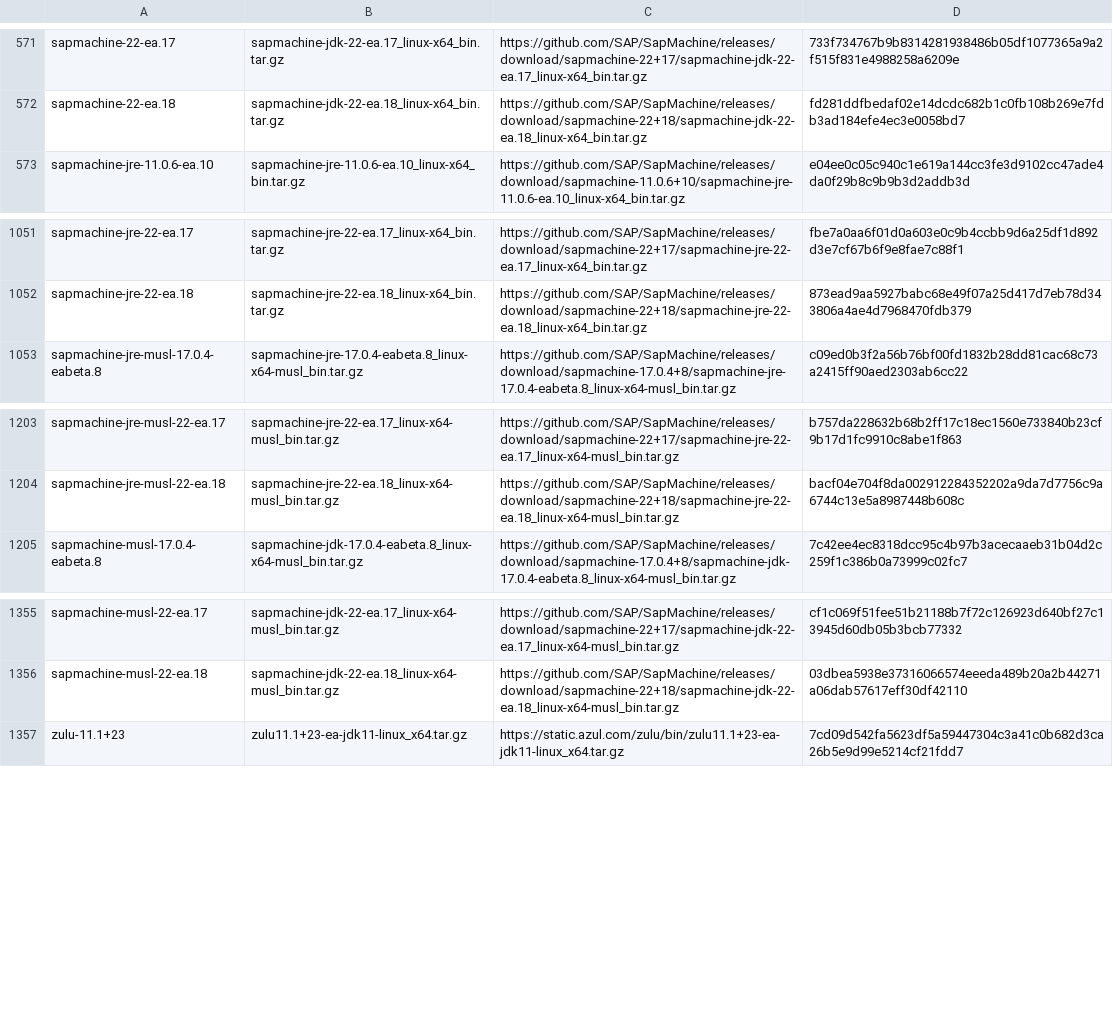
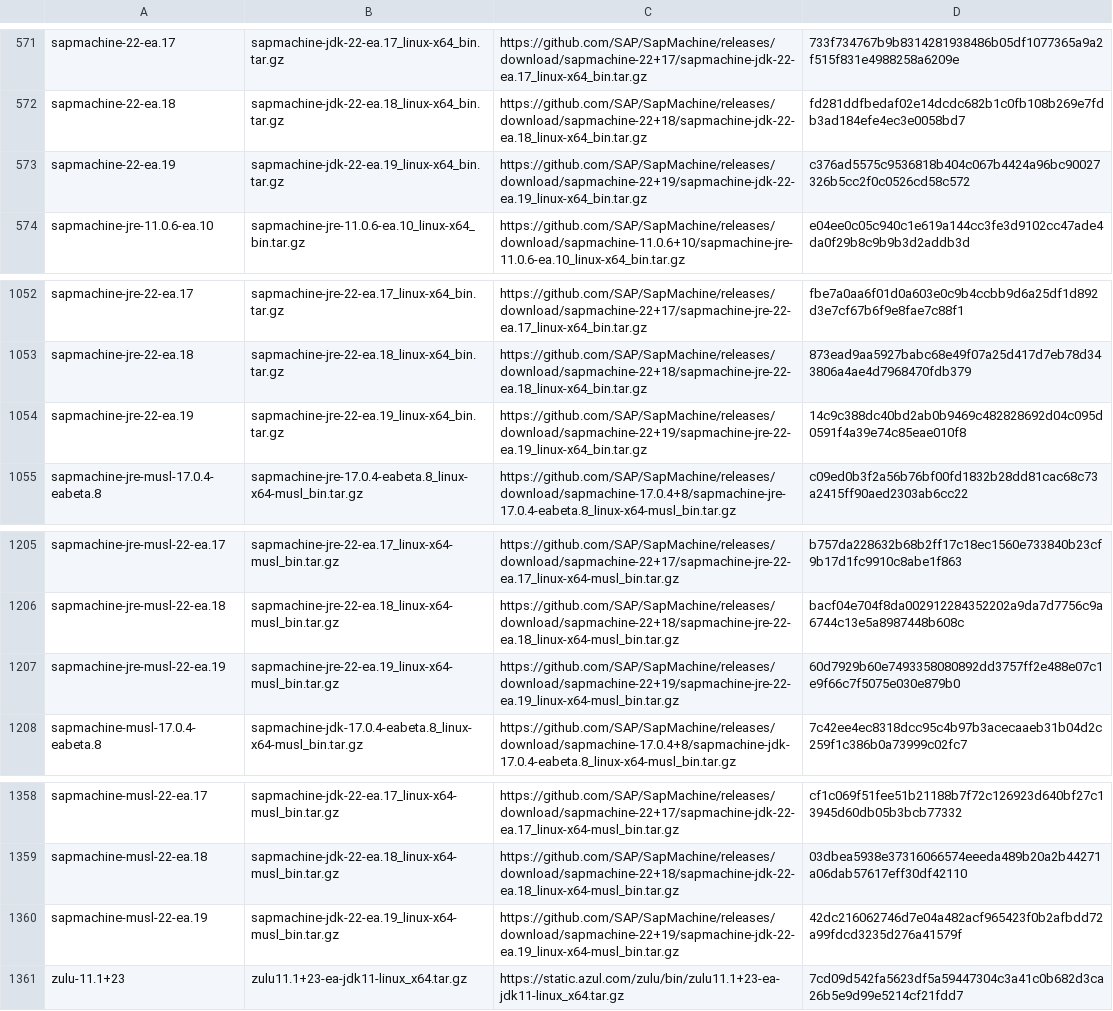
Before and after one commit to mise-plugins/rtx-java, a TSV file: data/jdk-linux-x86_64-ea.tsv, drawn as a sheet; only a part is shown, gaps mark what is left out; the diff names each change by its address in the sheet, - before the commit and + after, or states it on an @@ line.

Commit message:
Update Java release data

```diff
--- a/data/jdk-linux-x86_64-ea.tsv
+++ b/data/jdk-linux-x86_64-ea.tsv
+row 573: sapmachine-22-ea.19 | sapmachine-jdk-22-ea.19_linux-x64_bin.tar.gz | https://github.com/SAP/SapMachine/releases/download/sapmachine-22+19/sapmachine-jdk-22-ea.19_linux-x64_bin.tar.gz | c376ad5575c9536818b404c067b4424a96bc90027326b5cc2f0c0526cd58c572
+row 1054: sapmachine-jre-22-ea.19 | sapmachine-jre-22-ea.19_linux-x64_bin.tar.gz | https://github.com/SAP/SapMachine/releases/download/sapmachine-22+19/sapmachine-jre-22-ea.19_linux-x64_bin.tar.gz | 14c9c388dc40bd2ab0b9469c482828692d04c095d0591f4a39e74c85eae010f8
+row 1207: sapmachine-jre-musl-22-ea.19 | sapmachine-jre-22-ea.19_linux-x64-musl_bin.tar.gz | https://github.com/SAP/SapMachine/releases/download/sapmachine-22+19/sapmachine-jre-22-ea.19_linux-x64-musl_bin.tar.gz | 60d7929b60e7493358080892dd3757ff2e488e07c1e9f66c7f5075e030e879b0
+row 1360: sapmachine-musl-22-ea.19 | sapmachine-jdk-22-ea.19_linux-x64-musl_bin.tar.gz | https://github.com/SAP/SapMachine/releases/download/sapmachine-22+19/sapmachine-jdk-22-ea.19_linux-x64-musl_bin.tar.gz | 42dc216062746d7e04a482acf965423f0b2afbdd72a99fdcd3235d276a41579f
```
Also changed, not shown: data/jdk-linux-aarch64-all.tsv, data/jdk-linux-aarch64-ea.tsv, 9 other files.
